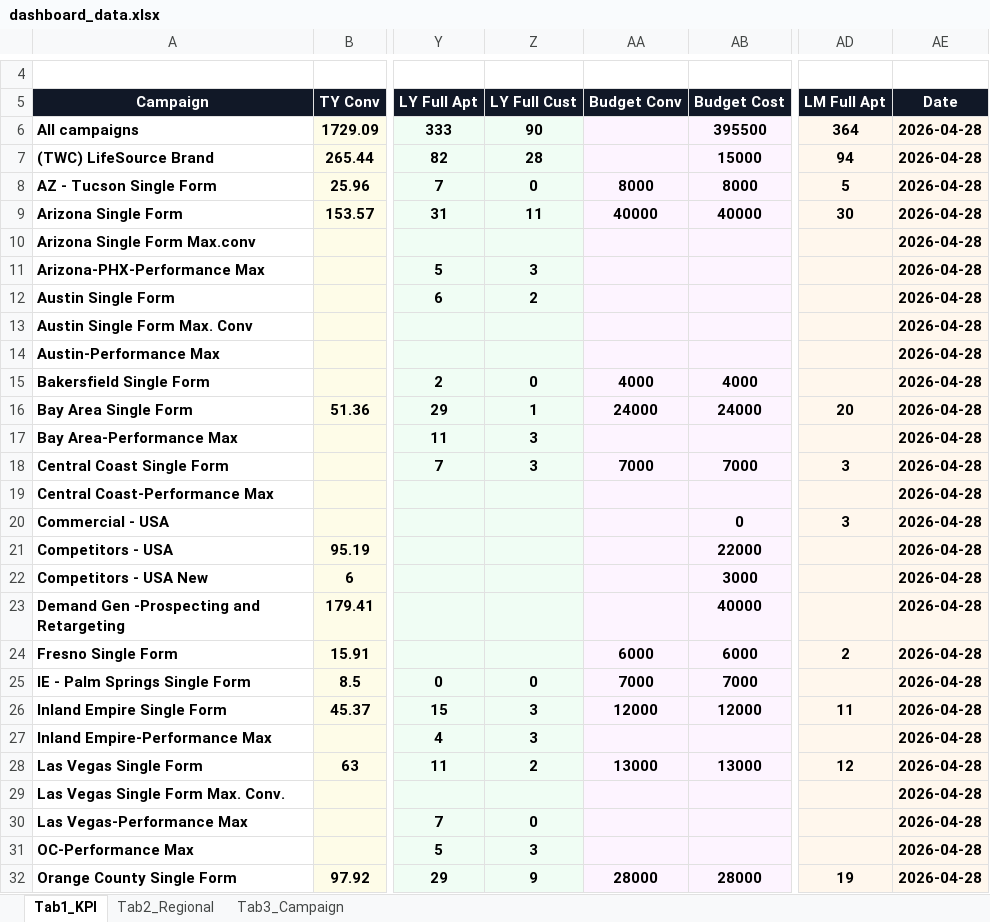
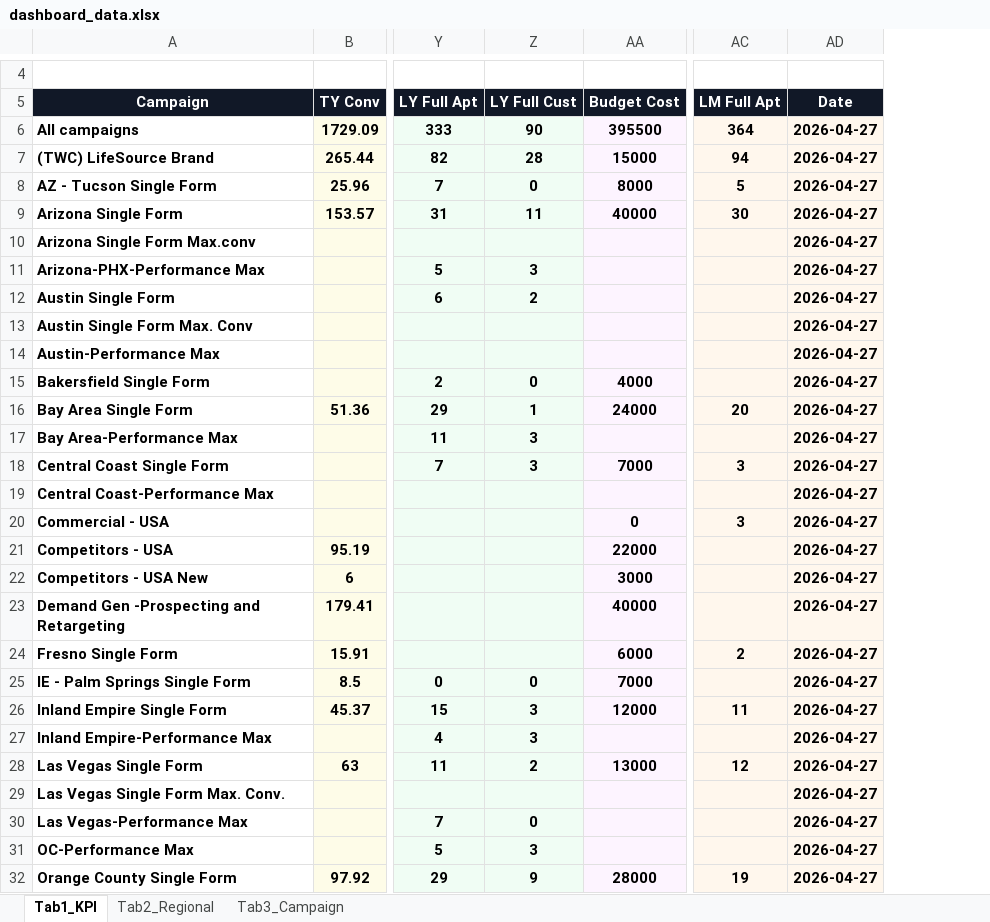
Before and after one commit to panpanlsw-ops/Google-Dashboard, an Excel workbook: dashboard_data.xlsx, sheet Tab1_KPI, drawn as a sheet; only a part is shown, gaps mark what is left out; values as stored, in another font and other column widths than the file's, no borders; removed rows and columns are numbered as before the commit, all else as after; the diff covers the shown part only; the diff names each change by its address in the sheet, - before the commit and + after, or states it on an @@ line.

```diff
--- a/dashboard_data.xlsx (sheet Tab1_KPI)
+++ b/dashboard_data.xlsx (sheet Tab1_KPI)
-column AA (Budget Conv), rows 8-32: 8000 | 40000 |  |  |  |  |  | 4000 | 24000 |  | 7000 |  |  |  |  |  | 6000 | 7000 | 12000 |  | 13000 |  |  |  | 28000
-AD6:AD32 (Date): 2026-04-28
+AD6:AD32 (Date): 2026-04-27
```
Also changed, not shown: 12 edited cells elsewhere in this sheet, sheet Tab3_Campaign, 1 other file.
